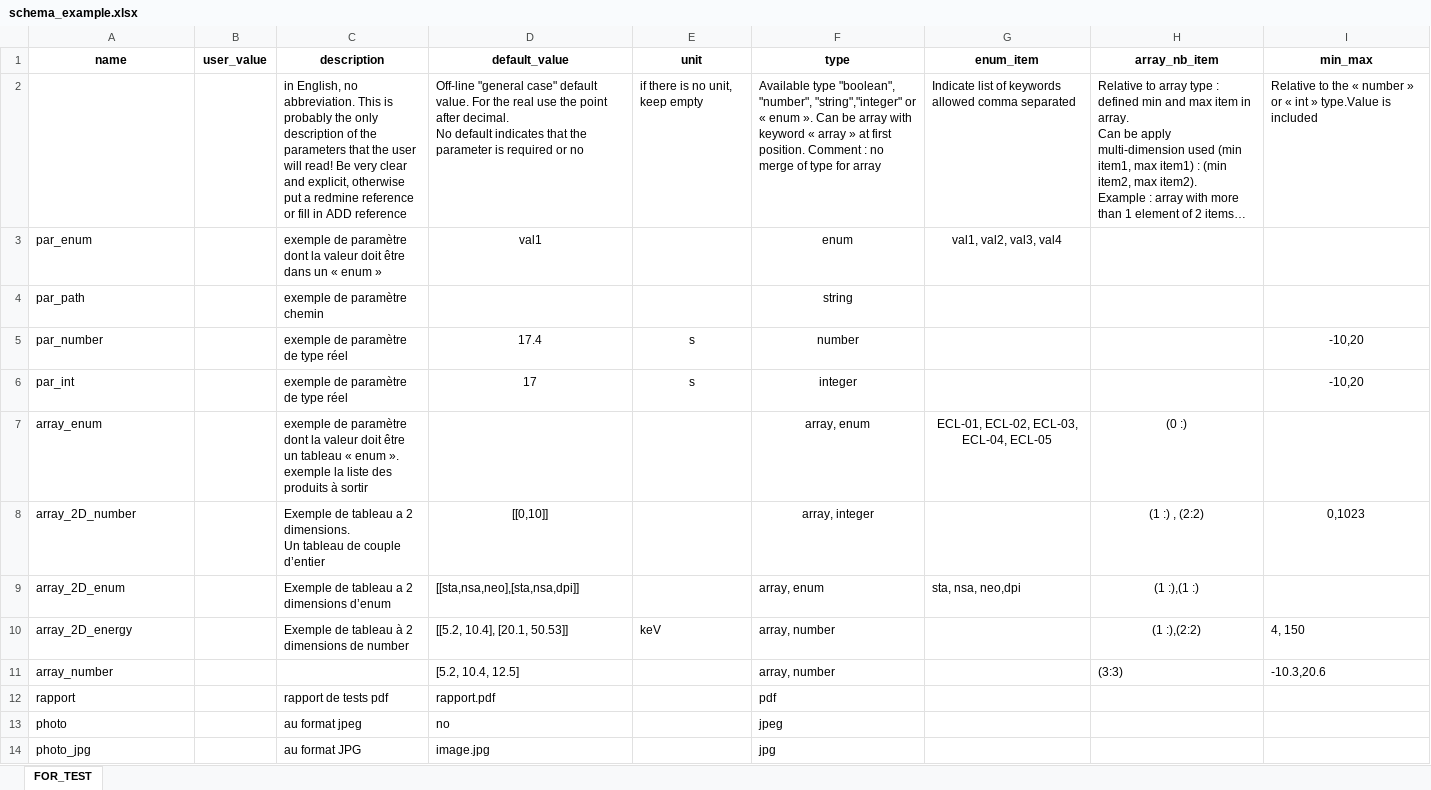
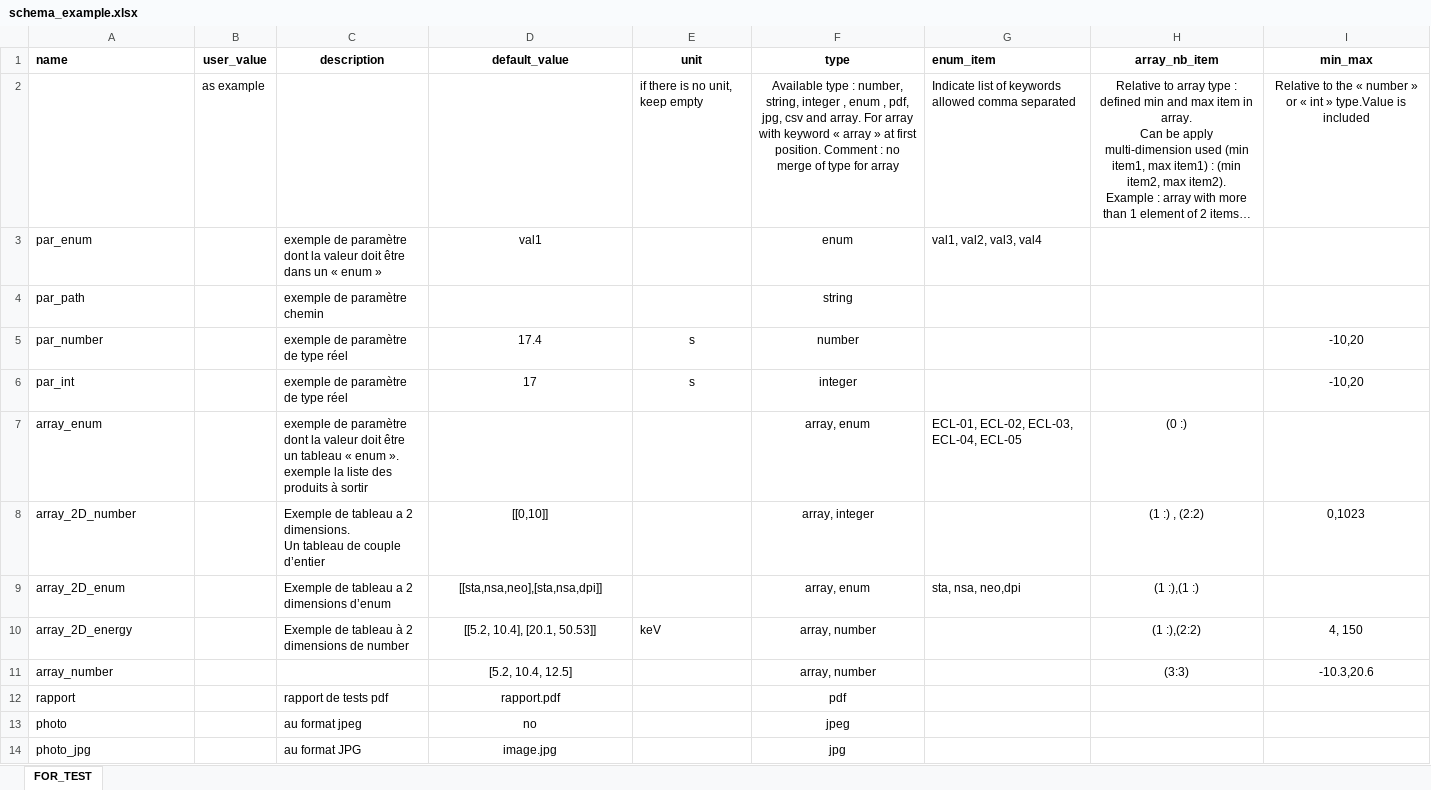
Before and after one commit to luckyjim/SchemaExcel, an Excel workbook: example/schema_example.xlsx, sheet FOR_TEST, drawn as a sheet; long unchanged cells end in …; values as stored, in another font and other column widths than the file's, no borders; ↵ is a line break in a cell; the diff names each change by its address in the sheet, - before the commit and + after, or states it on an @@ line.

```diff
--- a/example/schema_example.xlsx (sheet FOR_TEST)
+++ b/example/schema_example.xlsx (sheet FOR_TEST)
-A1 alignment: center
+A1 alignment: left
-G1 alignment: center
+G1 alignment: left
-B2 (user_value): (empty)
+B2 (user_value): as example
-C2 (description): in English, no abbreviation. This is probably the only description of the parameters that the user will read! Be very clear and explicit, otherwise put a redmine reference or fill in ADD reference
+C2 (description): (empty)
-D2 (default_value): Off-line "general case" default value. For the real use the point after decimal. ↵ No default indicates that the parameter is required or no
+D2 (default_value): (empty)
-F2 (type): Available type "boolean", "number", "string","integer" or « enum ». Can be array with…
+F2 (type): Available type : number, string, integer , enum , pdf, jpg, csv and array. For array with…
-F2 alignment: left
+F2 alignment: center
-H2:I2 alignment: left
+H2:I2 alignment: center
-G3 alignment: center
+G3 alignment: left
-G7 alignment: center
+G7 alignment: left
-D9:D14 alignment: left
+D9:D14 alignment: center
-F9:F14 alignment: left
+F9:F14 alignment: center
-I10 alignment: left
+I10 alignment: center
-H11:I11 alignment: left
+H11:I11 alignment: center
```
Also changed, not shown: 1 other file.
